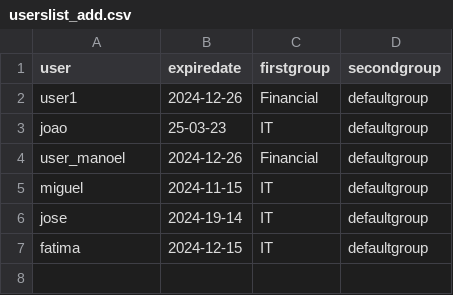
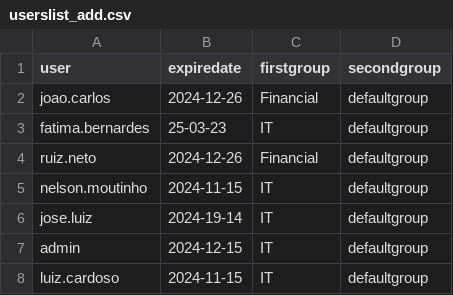
Before and after one commit to VitorDominguesR/exercise-5, a CSV file: userslist_add.csv, drawn as a sheet.

Commit message:
[CHANGE] CSV File and cronjob

```diff
--- a/userslist_add.csv
+++ b/userslist_add.csv
@@ -1,7 +1,8 @@
 user,expiredate,firstgroup,secondgroup
-user1,2024-12-26,Financial,defaultgroup
-joao,25-03-23,IT,defaultgroup
-user_manoel,2024-12-26,Financial,defaultgroup
-miguel,2024-11-15,IT,defaultgroup
-jose,2024-19-14,IT,defaultgroup
-fatima,2024-12-15,IT,defaultgroup
+joao.carlos,2024-12-26,Financial,defaultgroup
+fatima.bernardes,25-03-23,IT,defaultgroup
+ruiz.neto,2024-12-26,Financial,defaultgroup
+nelson.moutinho,2024-11-15,IT,defaultgroup
+jose.luiz,2024-19-14,IT,defaultgroup
+admin,2024-12-15,IT,defaultgroup
+luiz.cardoso,2024-11-15,IT,defaultgroup
```
